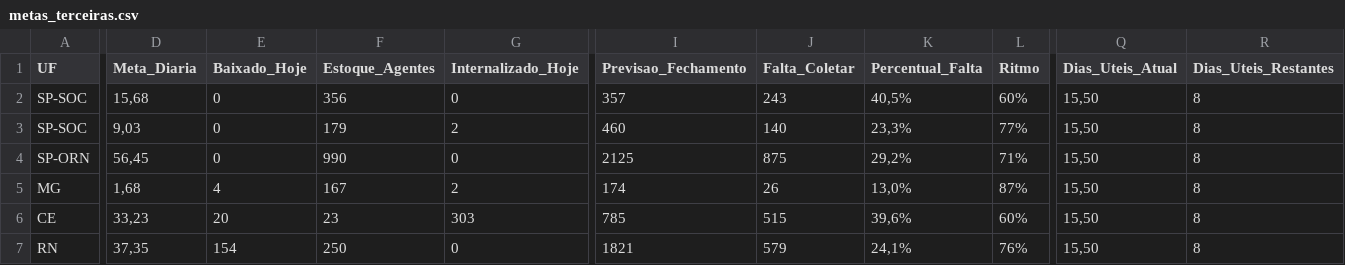
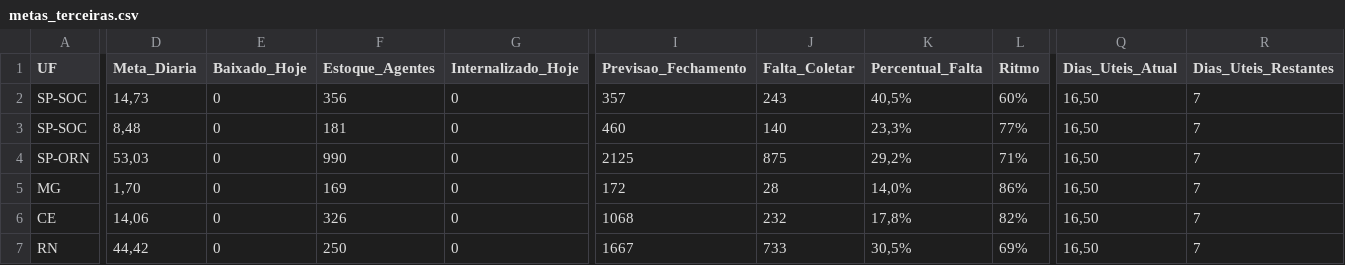
Before and after one commit to igorsilva0584-png/Operacional_LogRev, a CSV file: data/metas_terceiras.csv, drawn as a sheet; only a part is shown, gaps mark what is left out; the diff covers the shown part only; the diff names each change by its address in the sheet, - before the commit and + after, or states it on an @@ line.

```diff
--- a/data/metas_terceiras.csv
+++ b/data/metas_terceiras.csv
-D2 (Meta_Diaria): 15,68
+D2 (Meta_Diaria): 14,73
-Q2:Q7 (Dias_Uteis_Atual): 15,50
+Q2:Q7 (Dias_Uteis_Atual): 16,50
-R2:R7 (Dias_Uteis_Restantes): 8
+R2:R7 (Dias_Uteis_Restantes): 7
-D3 (Meta_Diaria): 9,03
+D3 (Meta_Diaria): 8,48
-F3 (Estoque_Agentes): 179
+F3 (Estoque_Agentes): 181
-G3 (Internalizado_Hoje): 2
+G3 (Internalizado_Hoje): 0
-D4 (Meta_Diaria): 56,45
+D4 (Meta_Diaria): 53,03
-D5 (Meta_Diaria): 1,68
+D5 (Meta_Diaria): 1,70
-E5 (Baixado_Hoje): 4
+E5 (Baixado_Hoje): 0
-F5 (Estoque_Agentes): 167
+F5 (Estoque_Agentes): 169
-G5 (Internalizado_Hoje): 2
+G5 (Internalizado_Hoje): 0
-I5 (Previsao_Fechamento): 174
+I5 (Previsao_Fechamento): 172
-J5 (Falta_Coletar): 26
+J5 (Falta_Coletar): 28
-K5 (Percentual_Falta): 13,0%
+K5 (Percentual_Falta): 14,0%
-L5 (Ritmo): 87%
+L5 (Ritmo): 86%
-D6 (Meta_Diaria): 33,23
+D6 (Meta_Diaria): 14,06
-E6 (Baixado_Hoje): 20
+E6 (Baixado_Hoje): 0
-F6 (Estoque_Agentes): 23
+F6 (Estoque_Agentes): 326
-G6 (Internalizado_Hoje): 303
+G6 (Internalizado_Hoje): 0
-I6 (Previsao_Fechamento): 785
+I6 (Previsao_Fechamento): 1068
-J6 (Falta_Coletar): 515
+J6 (Falta_Coletar): 232
-K6 (Percentual_Falta): 39,6%
+K6 (Percentual_Falta): 17,8%
-L6 (Ritmo): 60%
+L6 (Ritmo): 82%
-D7 (Meta_Diaria): 37,35
+D7 (Meta_Diaria): 44,42
-E7 (Baixado_Hoje): 154
+E7 (Baixado_Hoje): 0
-I7 (Previsao_Fechamento): 1821
+I7 (Previsao_Fechamento): 1667
-J7 (Falta_Coletar): 579
+J7 (Falta_Coletar): 733
-K7 (Percentual_Falta): 24,1%
+K7 (Percentual_Falta): 30,5%
-L7 (Ritmo): 76%
+L7 (Ritmo): 69%
```
Also changed, not shown: 46 edited cells elsewhere in this file, data/internalizados.csv, 1 other file.
